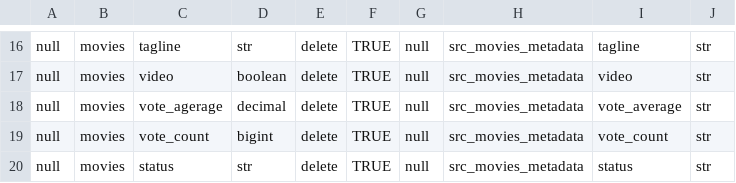
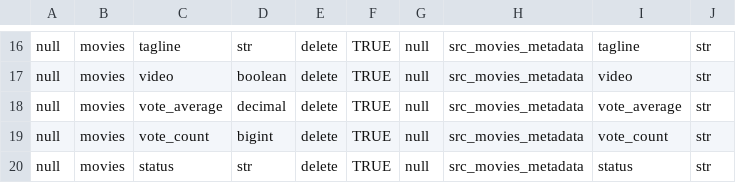
Before and after one commit to AmeliaMaier/data-engineer-project, a CSV file: src/data_files/data_mapping/data_mapping.csv, drawn as a sheet; only a part is shown, gaps mark what is left out.

Commit message:
fixing typos in existing code

```diff
--- a/src/data_files/data_mapping/data_mapping.csv
+++ b/src/data_files/data_mapping/data_mapping.csv
@@ -17,3 +17,3 @@ null,movies,tagline,str,delete,TRUE,null,src_movies_metadata,tagline,str
 null,movies,video,boolean,delete,TRUE,null,src_movies_metadata,video,str
-null,movies,vote_agerage,decimal,delete,TRUE,null,src_movies_metadata,vote_average,str
+null,movies,vote_average,decimal,delete,TRUE,null,src_movies_metadata,vote_average,str
 null,movies,vote_count,bigint,delete,TRUE,null,src_movies_metadata,vote_count,str
```
Also changed, not shown: 3 other files.
